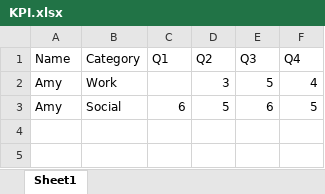
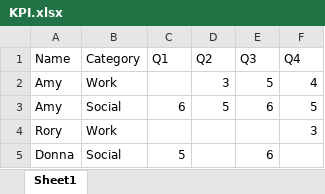
Before and after one commit to sookmun/CalculateKPI, an Excel workbook: KPI.xlsx, sheet Sheet1, drawn as a sheet; values as stored, in another font and other column widths than the file's, no borders; the diff names each change by its address in the sheet, - before the commit and + after, or states it on an @@ line.

```diff
--- a/KPI.xlsx (sheet Sheet1)
+++ b/KPI.xlsx (sheet Sheet1)
+row 4: Rory | Work |  |  |  | 3
+row 5: Donna | Social | 5 |  | 6
```
Also changed, not shown: 3 other files.
